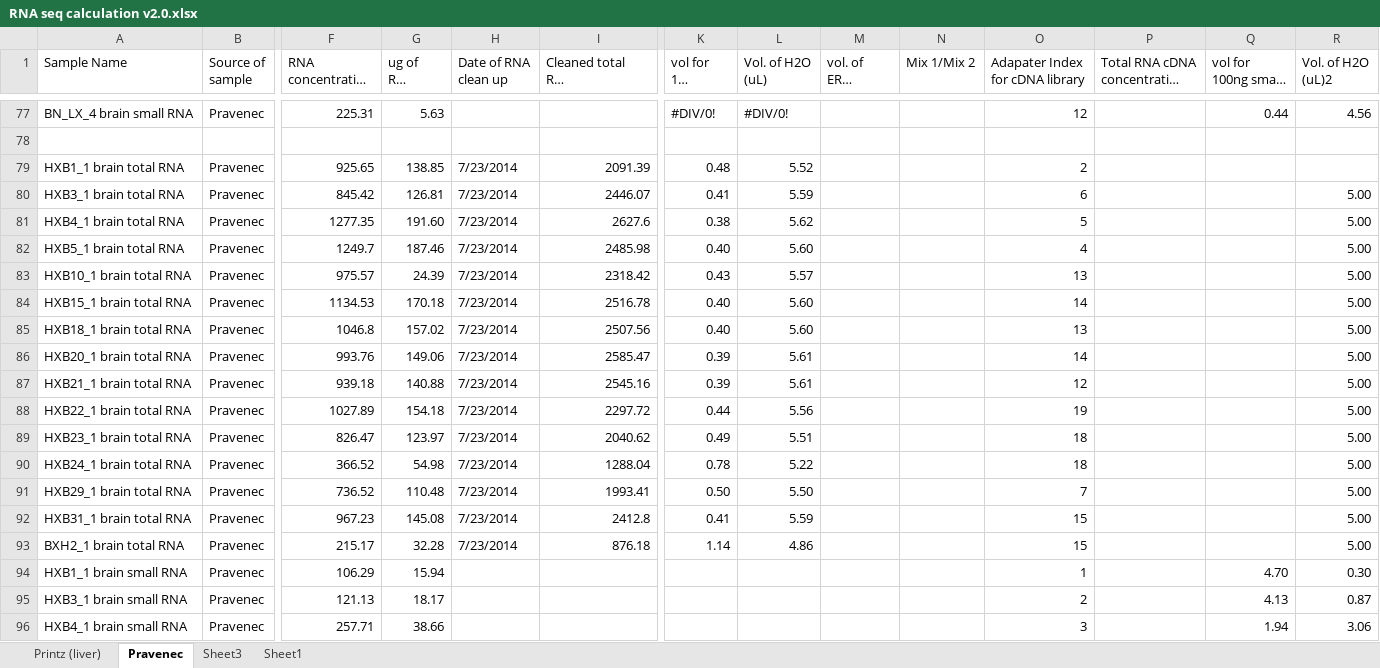
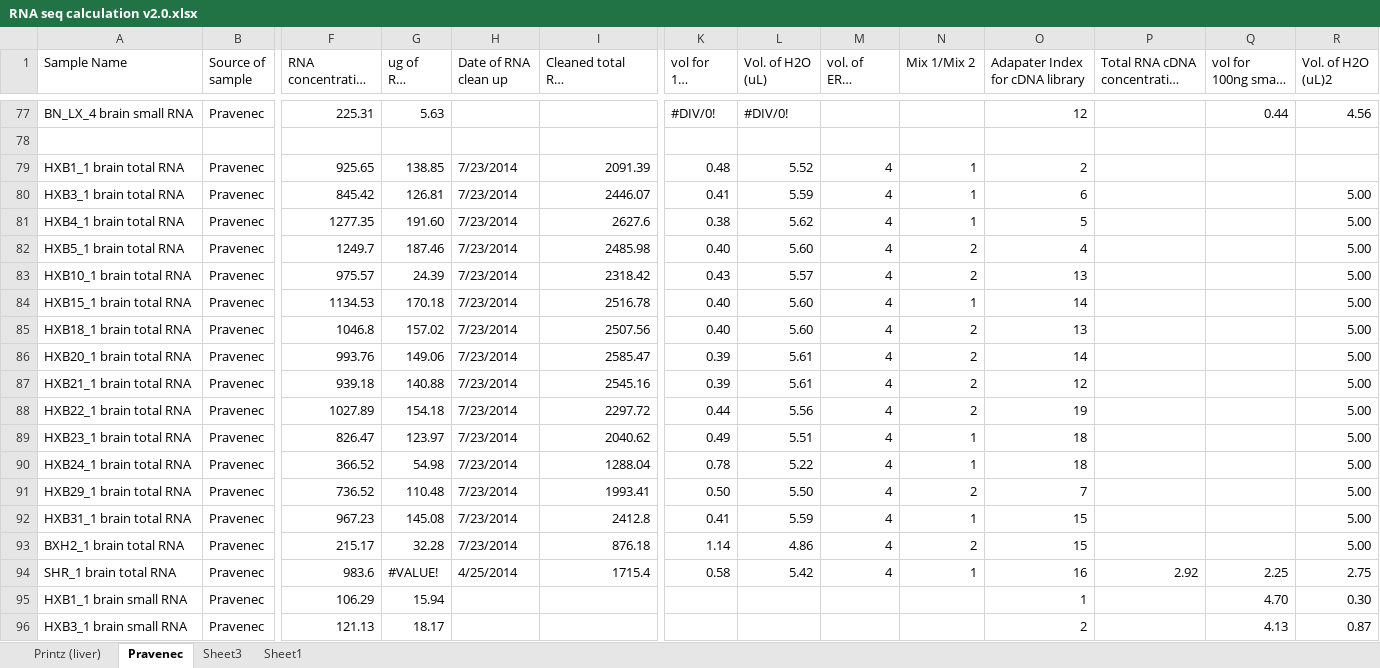
Before and after one commit to TabakoffLab/NextGenSequencing, an Excel workbook: sampleInfo/RNA seq calculation v2.0.xlsx, sheet Pravenec, drawn as a sheet; only a part is shown, gaps mark what is left out; the shorter side is filled out with more unchanged rows; long unchanged cells end in …; values as stored, in another font and other column widths than the file's, no cell formats; table styles not drawn; rows hold the shown columns only; the diff covers the shown part only; the diff names each change by its address in the sheet, - before the commit and + after, or states it on an @@ line.

```diff
--- a/sampleInfo/RNA seq calculation v2.0.xlsx (sheet Pravenec)
+++ b/sampleInfo/RNA seq calculation v2.0.xlsx (sheet Pravenec)
-M79:M93: (empty)
+M79:M93: 4
-N79:N81 (Mix 1/Mix 2): (empty)
+N79:N81 (Mix 1/Mix 2): 1
-N82:N83 (Mix 1/Mix 2): (empty)
+N82:N83 (Mix 1/Mix 2): 2
-N84 (Mix 1/Mix 2): (empty)
+N84 (Mix 1/Mix 2): 1
-N85:N88 (Mix 1/Mix 2): (empty)
+N85:N88 (Mix 1/Mix 2): 2
-N89:N90 (Mix 1/Mix 2): (empty)
+N89:N90 (Mix 1/Mix 2): 1
-N91 (Mix 1/Mix 2): (empty)
+N91 (Mix 1/Mix 2): 2
-N92 (Mix 1/Mix 2): (empty)
+N92 (Mix 1/Mix 2): 1
-N93 (Mix 1/Mix 2): (empty)
+N93 (Mix 1/Mix 2): 2
+row 94: SHR_1 brain total RNA | Pravenec | 983.6 | #VALUE! | 4/25/2014 | 1715.4 | 0.58 | 5.42 | 4 | 1 | 16 | 2.92 | 2.25 | 2.75
```
Also changed, not shown: 36 added rows, 16 removed rows and 11 edited cells elsewhere in this sheet, sheet Sheet3, cell formats, formulas that keep their value, 13 other files.
